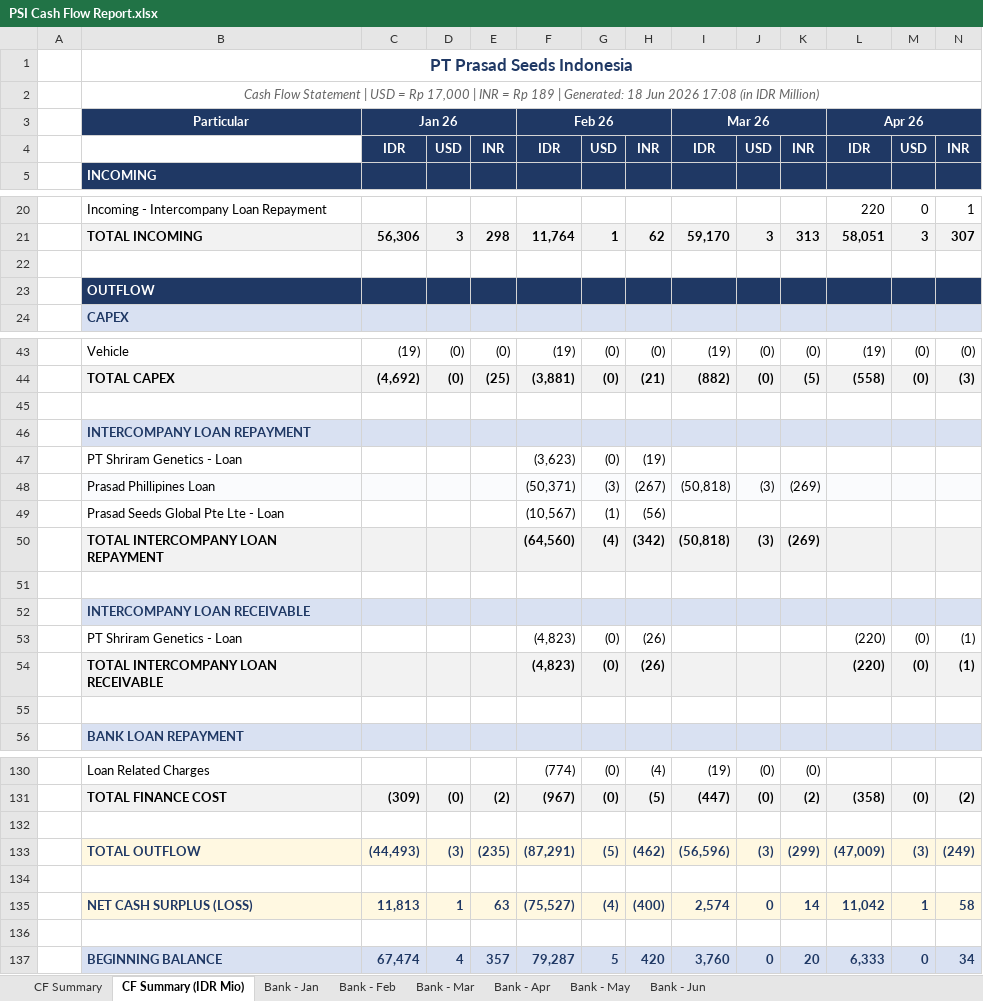
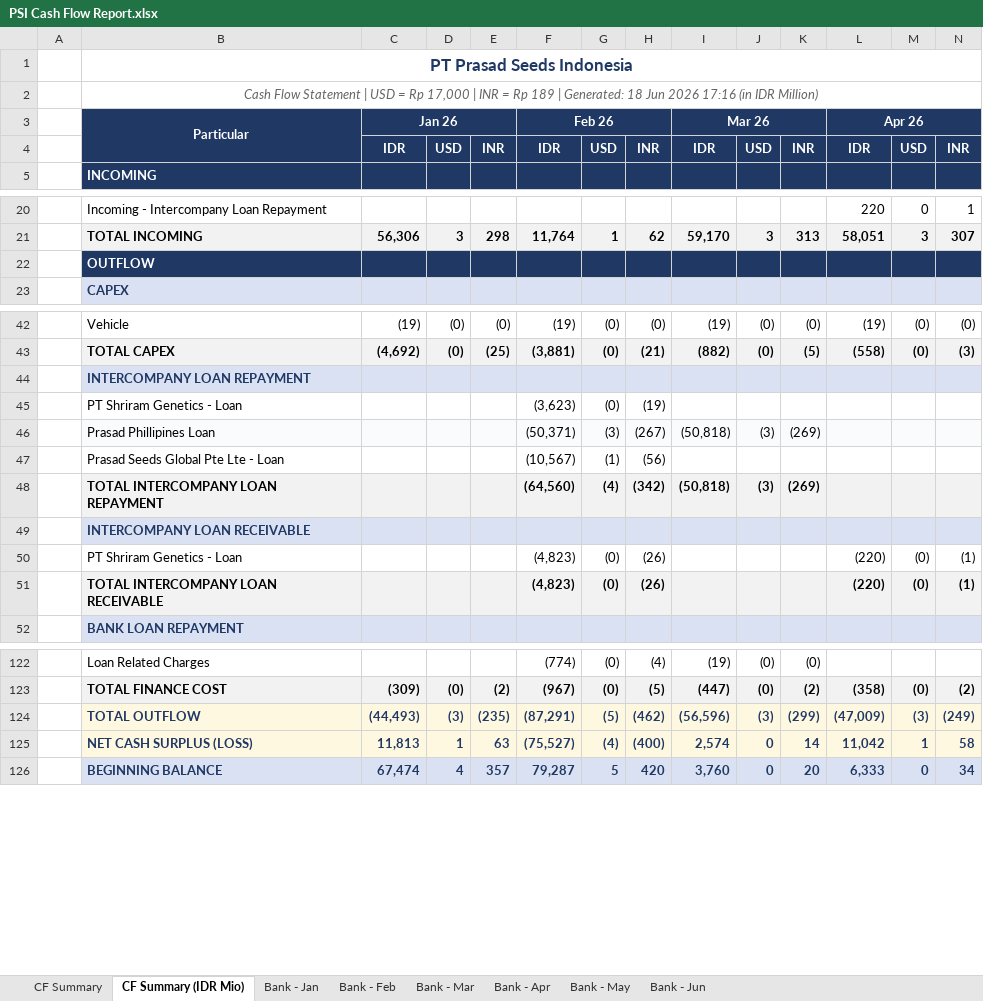
Before and after one commit to finmanagerindonesia-dev/psi-cash-dashboard, an Excel workbook: public/PSI Cash Flow Report.xlsx, sheet CF Summary (IDR Mio), drawn as a sheet; only a part is shown, gaps mark what is left out; values as stored, in another font and other column widths than the file's, no borders; rows hold the shown columns only; the diff covers the shown part only; the diff names each change by its address in the sheet, - before the commit and + after, or states it on an @@ line.

```diff
--- a/public/PSI Cash Flow Report.xlsx (sheet CF Summary (IDR Mio))
+++ b/public/PSI Cash Flow Report.xlsx (sheet CF Summary (IDR Mio))
-B2: …Jun 2026 17:08 (in IDR…
+B2: …Jun 2026 17:16 (in IDR…
+B3:B4 merged
-B4 fill: none
+B4 fill: #1F3864
-row 22: (empty)
-row 45: (empty)
-row 51: (empty)
-row 55: (empty)
-row 132: (empty)
-row 134: (empty)
-row 136: (empty)
```
Also changed, not shown: 4 removed rows elsewhere in this sheet, sheet CF Summary, 3 other files.
